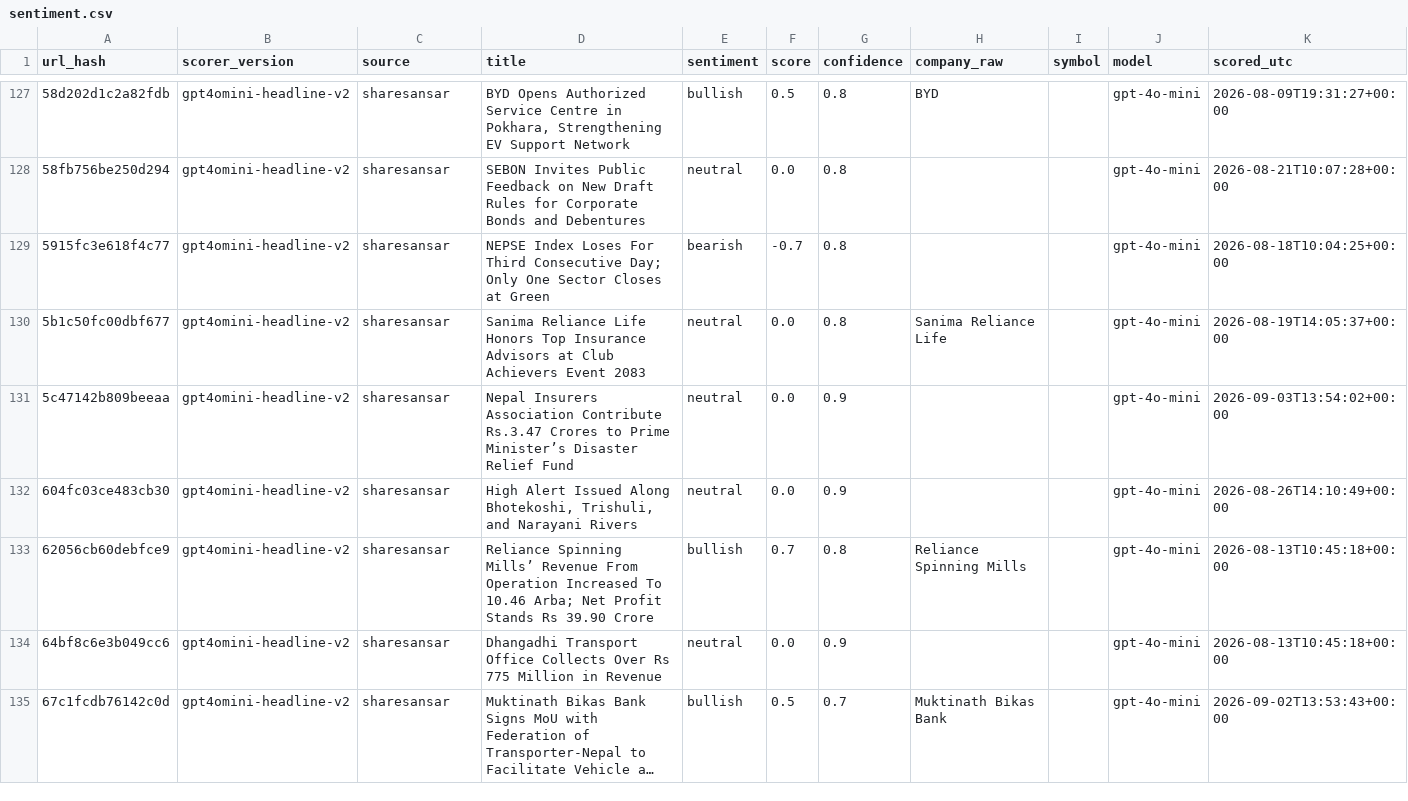
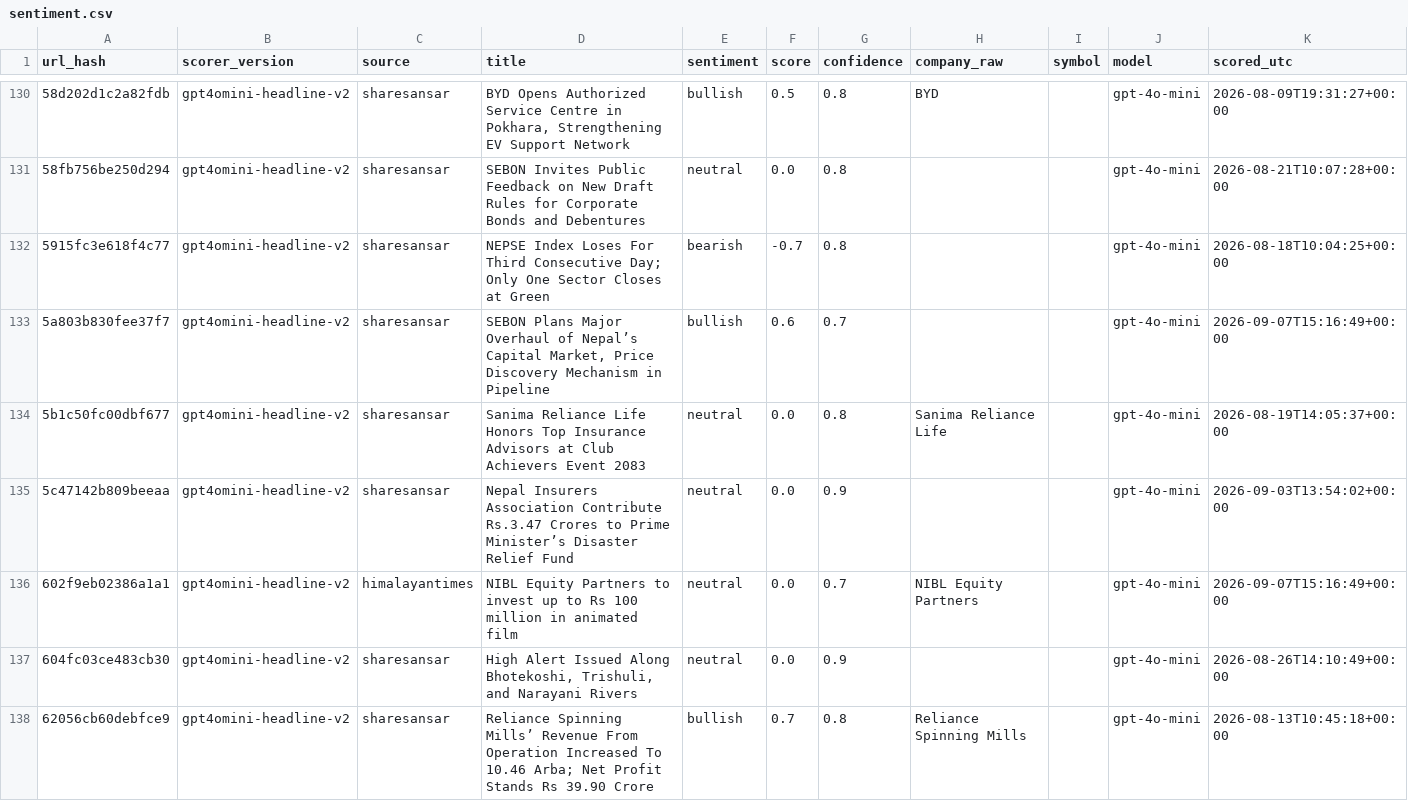
Before and after one commit to Aabaran7/nepse-forecast, a CSV file: data-mirror/news/sentiment.csv, drawn as a sheet; only a part is shown, gaps mark what is left out; the shorter side is filled out with more unchanged rows; long unchanged cells end in …; the diff covers the shown part only; the diff names each change by its address in the sheet, - before the commit and + after, or states it on an @@ line.

```diff
--- a/data-mirror/news/sentiment.csv
+++ b/data-mirror/news/sentiment.csv
+row 133: 5a803b830fee37f7 | gpt4omini-headline-v2 | sharesansar | SEBON Plans Major Overhaul of Nepal’s Capital Market, Price Discovery Mechanism in Pipeline | bullish | 0.6 | 0.7 |  |  | gpt-4o-mini | 2026-09-07T15:16:49+00:00
+row 136: 602f9eb02386a1a1 | gpt4omini-headline-v2 | himalayantimes | NIBL Equity Partners to invest up to Rs 100 million in animated film | neutral | 0.0 | 0.7 | NIBL Equity Partners |  | gpt-4o-mini | 2026-09-07T15:16:49+00:00
```
Also changed, not shown: 9 added rows elsewhere in this file, data-mirror/archive/_manifest.csv, data-mirror/archive/indices.csv, 7 other files.
